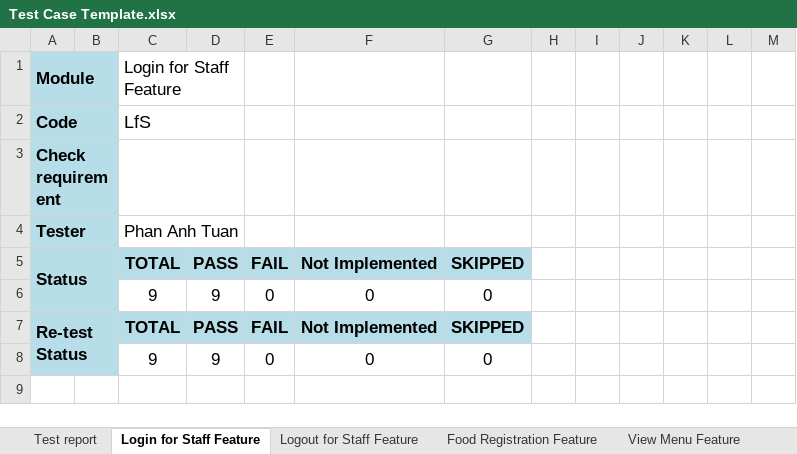
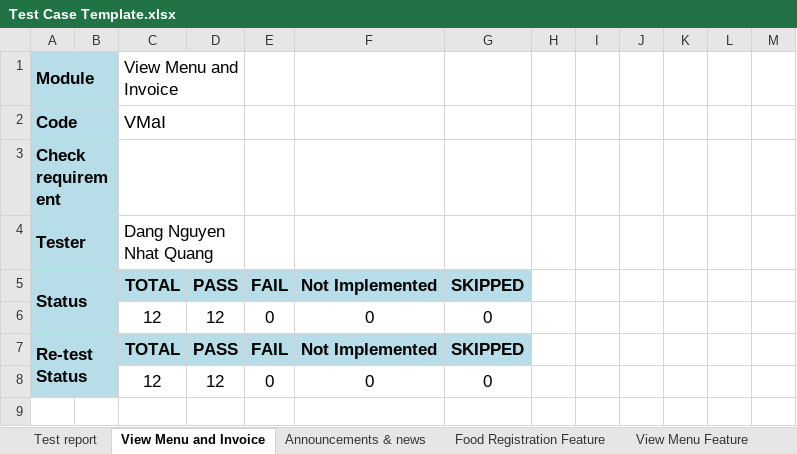
Before and after one commit to quangquang04/bai-tap-nhom-kho-chiu, an Excel workbook: Test Case Template.xlsx, sheet View Menu and Invoice, drawn as a sheet; only a part is shown; values as stored, in another font and other column widths than the file's, no borders; conditional formats not drawn; the diff covers the shown part only; the diff names each change by its address in the sheet, - before the commit and + after, or states it on an @@ line.

```diff
--- a/Test Case Template.xlsx (sheet View Menu and Invoice)
+++ b/Test Case Template.xlsx (sheet View Menu and Invoice)
-sheet tab: Login for Staff Feature
+sheet tab: View Menu and Invoice
-sheet tab: Logout for Staff Feature
+sheet tab: Announcements & news
-C1: Login for Staff Feature
+C1: View Menu and Invoice
-C2: LfS
+C2: VMaI
-C4: Phan Anh Tuan
+C4: Dang Nguyen Nhat Quang
-C6: 9
+C6: 12
-D6: 9
+D6: 12
-C8: 9
+C8: 12
-D8: 9
+D8: 12
```
Also changed, not shown: 12 added rows, 9 removed rows and cell formats elsewhere in this sheet, sheet Announcements & news, other sheet tabs, formulas that keep their value.
